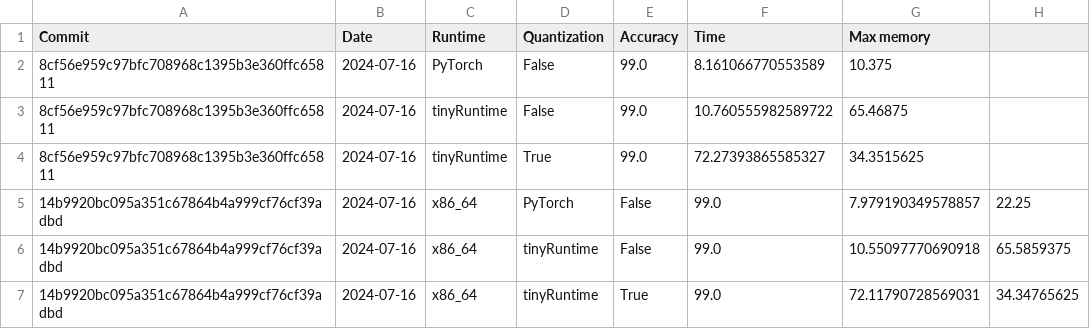
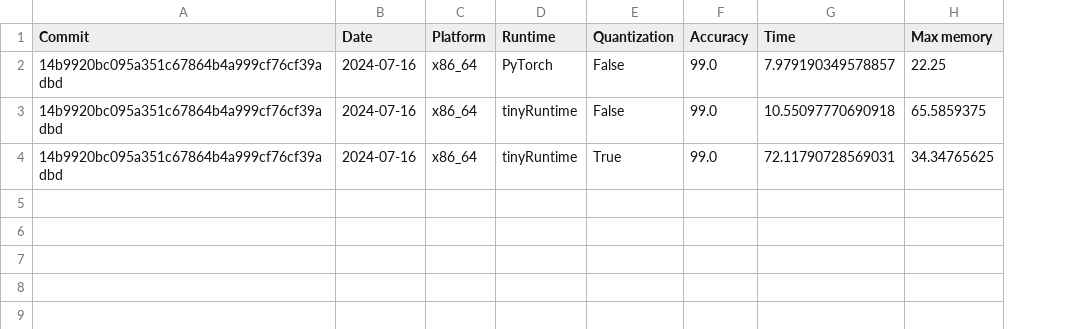
Before and after one commit to harukadoyu/njtest, a CSV file: benchmark.csv, drawn as a sheet; removed rows and columns are numbered as before the commit, all else as after; the diff names each change by its address in the sheet, - before the commit and + after, or states it on an @@ line.

```diff
--- a/benchmark.csv
+++ b/benchmark.csv
+column C (Platform), rows 2-4: all x86_64
-column F (Time), rows 5-7: all 99.0
-G1: Max memory
+G1: Time
-H1: (empty)
+H1: Max memory
-row 2: 8cf56e959c97bfc708968c1395b3e360ffc65811 | 2024-07-16 | PyTorch | False | 99.0 | 8.161066770553589 | 10.375
-row 3: 8cf56e959c97bfc708968c1395b3e360ffc65811 | 2024-07-16 | tinyRuntime | False | 99.0 | 10.760555982589722 | 65.46875
-row 4: 8cf56e959c97bfc708968c1395b3e360ffc65811 | 2024-07-16 | tinyRuntime | True | 99.0 | 72.27393865585327 | 34.3515625
-D2 (Runtime): x86_64
+D2 (Runtime): PyTorch
-E2 (Quantization): PyTorch
+E2 (Quantization): False
-F2:F3 (Accuracy): False
+F2:F3 (Accuracy): 99.0
-D3:D4 (Runtime): x86_64
+D3:D4 (Runtime): tinyRuntime
-E3 (Quantization): tinyRuntime
+E3 (Quantization): False
-E4 (Quantization): tinyRuntime
+E4 (Quantization): True
-F4 (Accuracy): True
+F4 (Accuracy): 99.0
```
Also changed, not shown: 1 other file.
